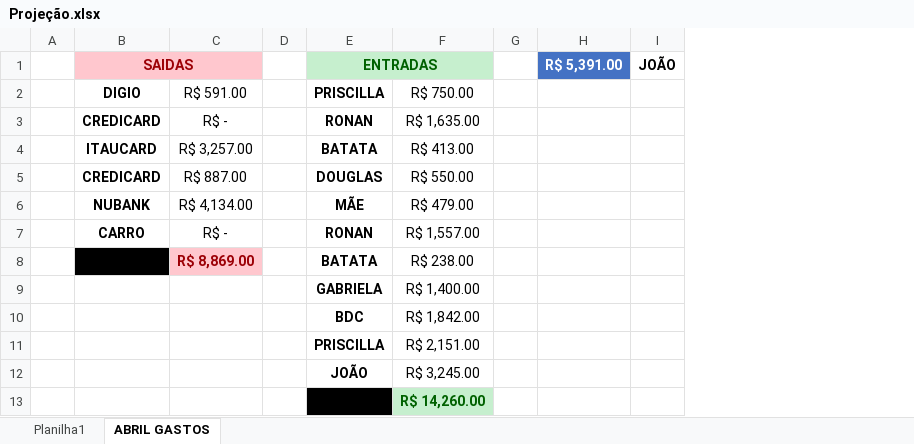
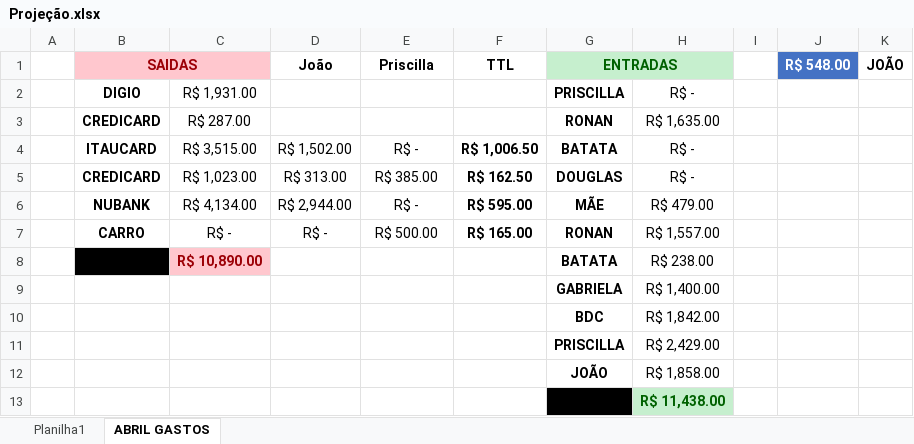
Before and after one commit to jgcostadias/Aulas-DigitalInnovation, an Excel workbook: Projeção.xlsx, sheet ABRIL GASTOS, drawn as a sheet; only a part is shown; values as stored, in another font and other column widths than the file's, no borders; removed rows and columns are numbered as before the commit, all else as after; the diff names each change by its address in the sheet, - before the commit and + after, or states it on an @@ line.

```diff
--- a/Projeção.xlsx (sheet ABRIL GASTOS)
+++ b/Projeção.xlsx (sheet ABRIL GASTOS)
+column C, rows 2-8: R$ 1,931.00 | R$ 287.00 | R$ 3,515.00 | R$ 1,023.00 | R$ 4,134.00 | R$ - | R$ 10,890.00
+column D (João), rows 4-7: R$ 1,502.00 | R$ 313.00 | R$ 2,944.00 | R$ -
-column D, empty
+column F (TTL), rows 4-7: R$ 1,006.50 | R$ 162.50 | R$ 595.00 | R$ 165.00
-column H (R$ 5,391.00), empty
+column J (R$ 548.00), empty
-B1:C1 merged
+B1:C1 merged
-E1: (empty)
+E1: Priscilla
-E1 fill: #FFC7CE
+E1 fill: none
-E2 (Priscilla): R$ 591.00
+E2 (Priscilla): (empty)
-H2: R$ 750.00
+H2: R$ -
-E3 (Priscilla): R$ -
+E3 (Priscilla): (empty)
-E4 (Priscilla): R$ 3,257.00
+E4 (Priscilla): R$ -
-H4: R$ 413.00
+H4: R$ -
-E5 (Priscilla): R$ 887.00
+E5 (Priscilla): R$ 385.00
-H5: R$ 550.00
+H5: R$ -
-E6 (Priscilla): R$ 4,134.00
+E6 (Priscilla): R$ -
-E7 (Priscilla): R$ -
+E7 (Priscilla): R$ 500.00
-E8 (Priscilla): R$ 8,869.00
+E8 (Priscilla): (empty)
-E8 fill: #FFC7CE
+E8 fill: none
-H11: R$ 2,151.00
+H11: R$ 2,429.00
-H12: R$ 3,245.00
+H12: R$ 1,858.00
-H13: R$ 14,260.00
+H13: R$ 11,438.00
```
Also changed, not shown: sheet Planilha1, formulas that keep their value, 6 other files.
